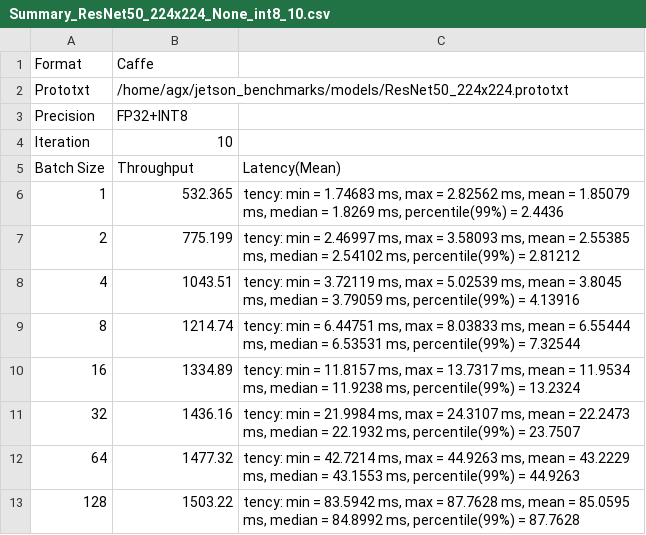
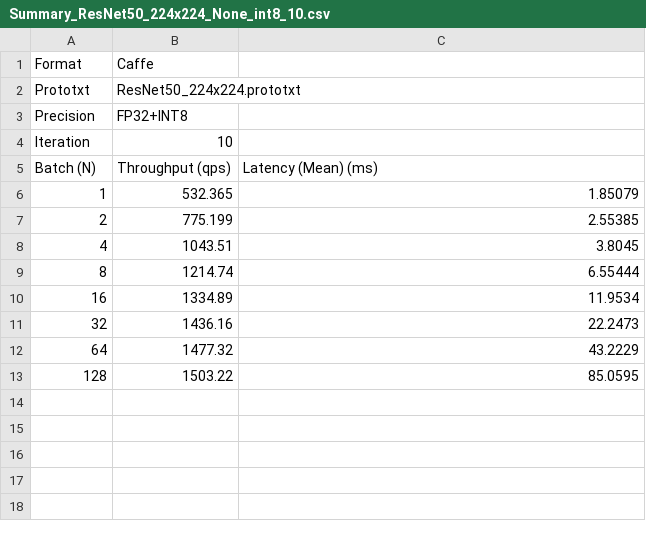
Before and after one commit to KhairulIzwan/Data-Extraction, a CSV file: data/jetpack4_6resnet50/Summary_ResNet50_224x224_None_int8_10.csv, drawn as a sheet.

```diff
--- a/data/jetpack4_6resnet50/Summary_ResNet50_224x224_None_int8_10.csv
+++ b/data/jetpack4_6resnet50/Summary_ResNet50_224x224_None_int8_10.csv
@@ -1,13 +1,13 @@
 Format,Caffe
-Prototxt,/home/agx/jetson_benchmarks/models/ResNet50_224x224.prototxt
+Prototxt,ResNet50_224x224.prototxt
 Precision,FP32+INT8
 Iteration, 10
-Batch Size,Throughput,Latency(Mean)
-1,532.365 ,"tency: min = 1.74683 ms, max = 2.82562 ms, mean = 1.85079 ms, median = 1.8269 ms, percentile(99%) = 2.4436 "
-2,775.199 ,"tency: min = 2.46997 ms, max = 3.58093 ms, mean = 2.55385 ms, median = 2.54102 ms, percentile(99%) = 2.81212 "
-4,1043.51 ,"tency: min = 3.72119 ms, max = 5.02539 ms, mean = 3.8045 ms, median = 3.79059 ms, percentile(99%) = 4.13916 "
-8,1214.74 ,"tency: min = 6.44751 ms, max = 8.03833 ms, mean = 6.55444 ms, median = 6.53531 ms, percentile(99%) = 7.32544 "
-16,1334.89 ,"tency: min = 11.8157 ms, max = 13.7317 ms, mean = 11.9534 ms, median = 11.9238 ms, percentile(99%) = 13.2324 "
-32,1436.16 ,"tency: min = 21.9984 ms, max = 24.3107 ms, mean = 22.2473 ms, median = 22.1932 ms, percentile(99%) = 23.7507 "
-64,1477.32 ,"tency: min = 42.7214 ms, max = 44.9263 ms, mean = 43.2229 ms, median = 43.1553 ms, percentile(99%) = 44.9263 "
-128,1503.22 ,"tency: min = 83.5942 ms, max = 87.7628 ms, mean = 85.0595 ms, median = 84.8992 ms, percentile(99%) = 87.7628 "
+Batch (N),Throughput (qps),Latency (Mean) (ms)
+1,532.365 , 1.85079
+2,775.199 , 2.55385
+4,1043.51 , 3.8045
+8,1214.74 , 6.55444
+16,1334.89 , 11.9534
+32,1436.16 , 22.2473
+64,1477.32 , 43.2229
+128,1503.22 , 85.0595
```
Also changed, not shown: 1 other file.
